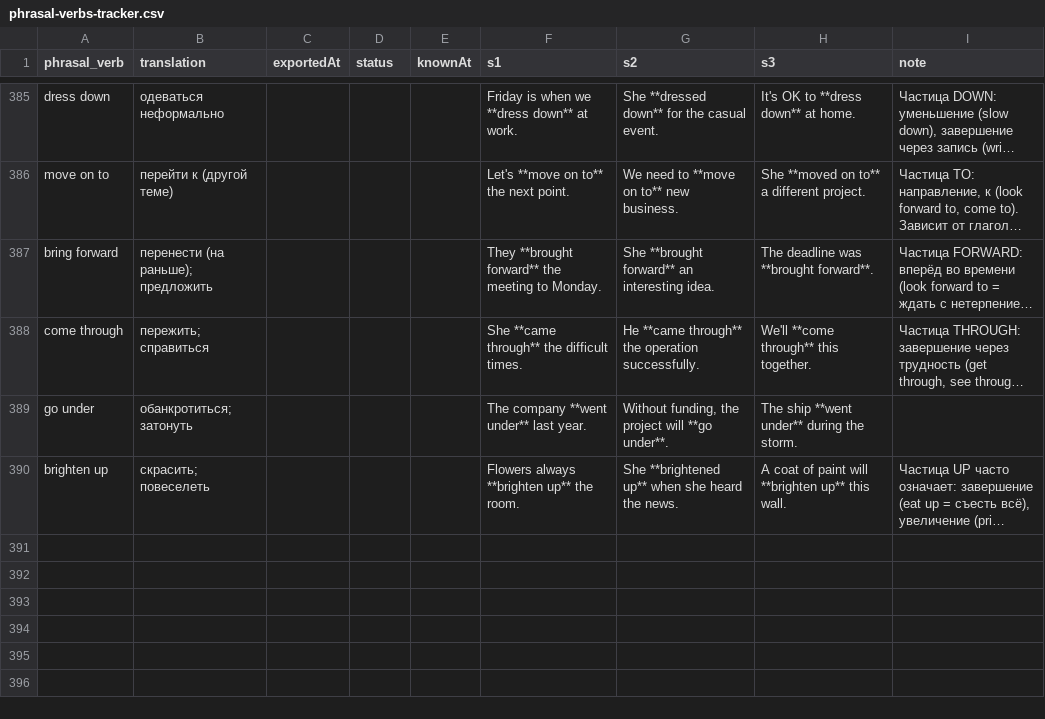
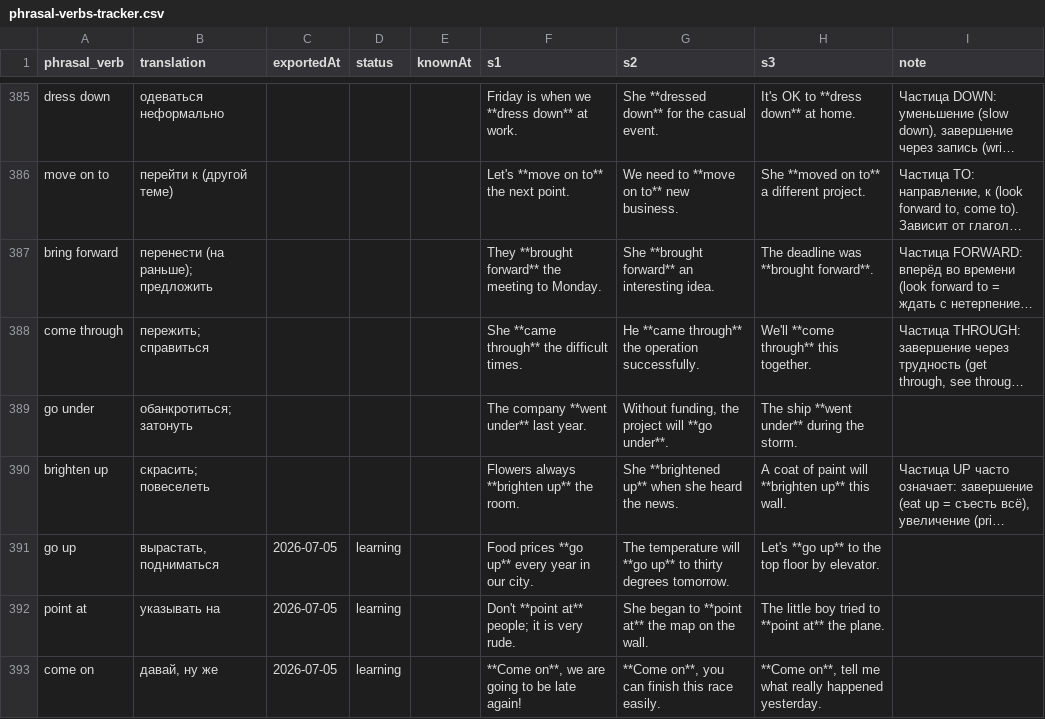
Before and after one commit to suleimanovs/english-galaxy, a CSV file: english words/anki/phrasal-verbs-tracker.csv, drawn as a sheet; only a part is shown, gaps mark what is left out; long unchanged cells end in …; the diff names each change by its address in the sheet, - before the commit and + after, or states it on an @@ line.

```diff
--- a/english words/anki/phrasal-verbs-tracker.csv
+++ b/english words/anki/phrasal-verbs-tracker.csv
+row 391: go up | вырастать, подниматься | 2026-07-05 | learning |  | Food prices **go up** every year in our city. | The temperature will **go up** to thirty degrees tomorrow. | Let's **go up** to the top floor by elevator.
+row 392: point at | указывать на | 2026-07-05 | learning |  | Don't **point at** people; it is very rude. | She began to **point at** the map on the wall. | The little boy tried to **point at** the plane.
+row 393: come on | давай, ну же | 2026-07-05 | learning |  | **Come on**, we are going to be late again! | **Come on**, you can finish this race easily. | **Come on**, tell me what really happened yesterday.
```
Also changed, not shown: english words/anki/collocations-tracker.csv, english words/anki/prepositional-phrases-tracker.csv, 56 other files.
